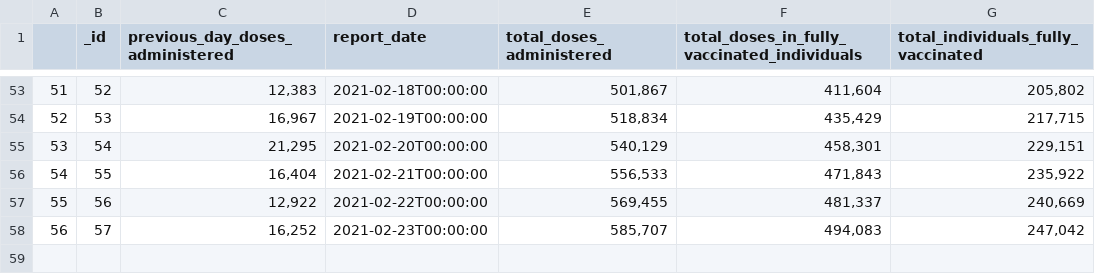
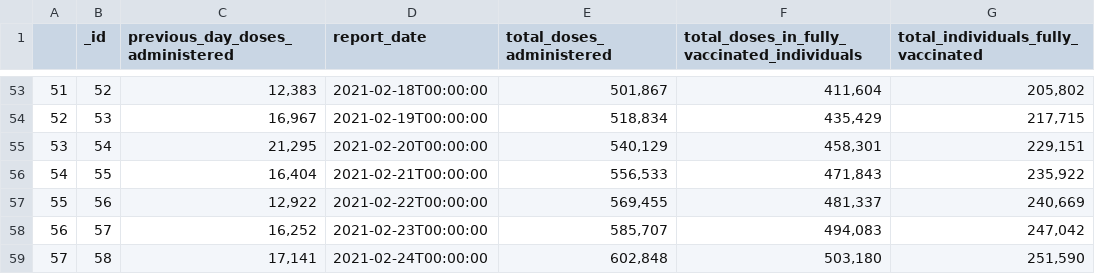
Before and after one commit to marshall-mcdougall/covid-ontario, a CSV file: ontario-vaccine-progress.csv, drawn as a sheet; only a part is shown, gaps mark what is left out; the diff names each change by its address in the sheet, - before the commit and + after, or states it on an @@ line.

```diff
--- a/ontario-vaccine-progress.csv
+++ b/ontario-vaccine-progress.csv
+row 59: 57 | 58 | 17,141 | 2021-02-24T00:00:00 | 602,848 | 503,180 | 251,590
```
Also changed, not shown: ontario-case-data.csv.
